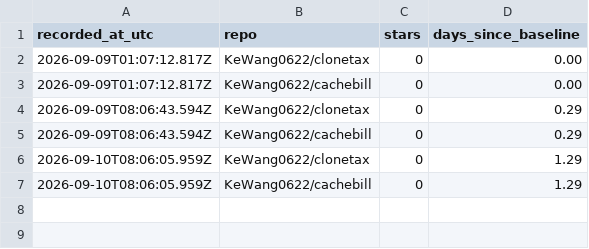
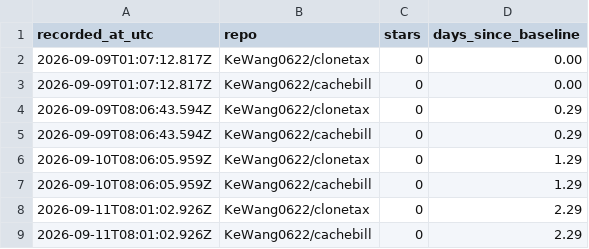
Before and after one commit to KeWang0622/clonetax, a CSV file: LAUNCH/stars.csv, drawn as a sheet.

```diff
--- a/LAUNCH/stars.csv
+++ b/LAUNCH/stars.csv
@@ -7 +7,3 @@ recorded_at_utc,repo,stars,days_since_baseline
 2026-09-10T08:06:05.959Z,KeWang0622/cachebill,0,1.29
+2026-09-11T08:01:02.926Z,KeWang0622/clonetax,0,2.29
+2026-09-11T08:01:02.926Z,KeWang0622/cachebill,0,2.29
```
